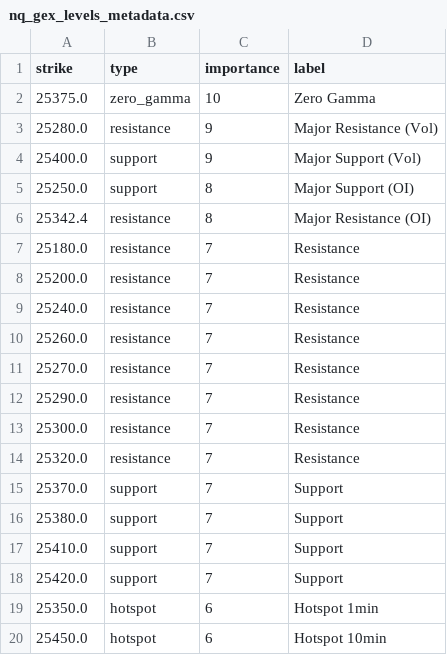
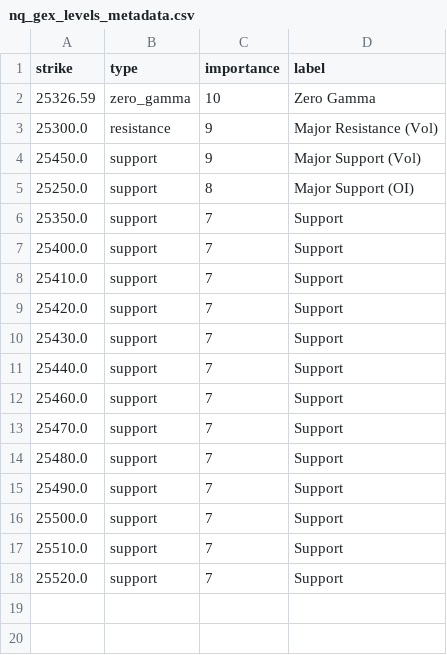
Before and after one commit to enzocosson/seed_enzocosson_gex, a CSV file: nq_gex_levels_metadata.csv, drawn as a sheet.

```diff
--- a/nq_gex_levels_metadata.csv
+++ b/nq_gex_levels_metadata.csv
@@ -1,20 +1,18 @@
 strike,type,importance,label
-25375.0,zero_gamma,10,Zero Gamma
-25280.0,resistance,9,Major Resistance (Vol)
-25400.0,support,9,Major Support (Vol)
+25326.59,zero_gamma,10,Zero Gamma
+25300.0,resistance,9,Major Resistance (Vol)
+25450.0,support,9,Major Support (Vol)
 25250.0,support,8,Major Support (OI)
-25342.4,resistance,8,Major Resistance (OI)
-25180.0,resistance,7,Resistance
-25200.0,resistance,7,Resistance
-25240.0,resistance,7,Resistance
-25260.0,resistance,7,Resistance
-25270.0,resistance,7,Resistance
-25290.0,resistance,7,Resistance
-25300.0,resistance,7,Resistance
-25320.0,resistance,7,Resistance
-25370.0,support,7,Support
-25380.0,support,7,Support
+25350.0,support,7,Support
+25400.0,support,7,Support
 25410.0,support,7,Support
 25420.0,support,7,Support
-25350.0,hotspot,6,Hotspot 1min
-25450.0,hotspot,6,Hotspot 10min
+25430.0,support,7,Support
+25440.0,support,7,Support
+25460.0,support,7,Support
+25470.0,support,7,Support
+25480.0,support,7,Support
+25490.0,support,7,Support
+25500.0,support,7,Support
+25510.0,support,7,Support
+25520.0,support,7,Support
```
Also changed, not shown: es_gex_levels.csv, es_gex_levels_metadata.csv, 2 other files.
